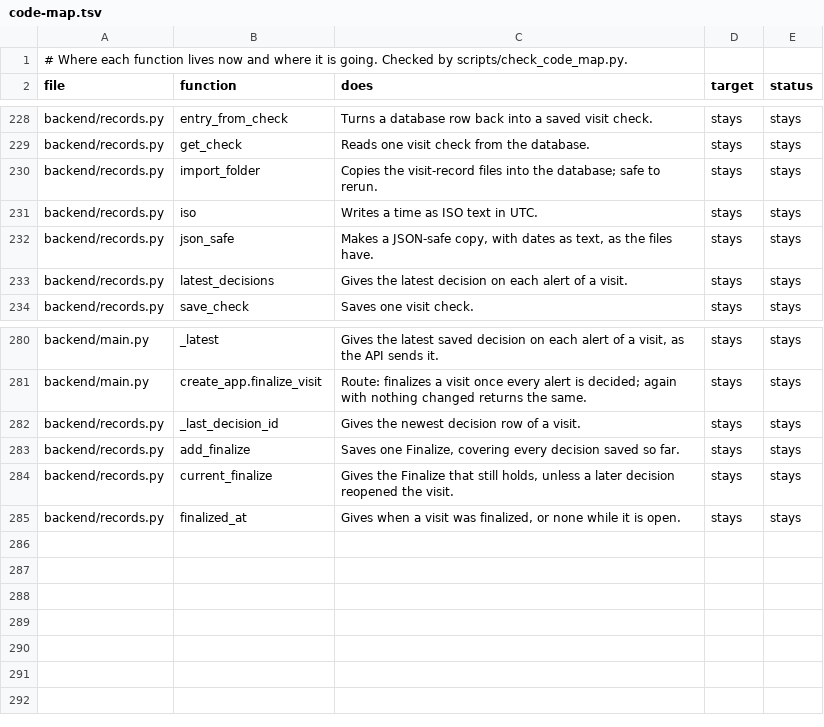
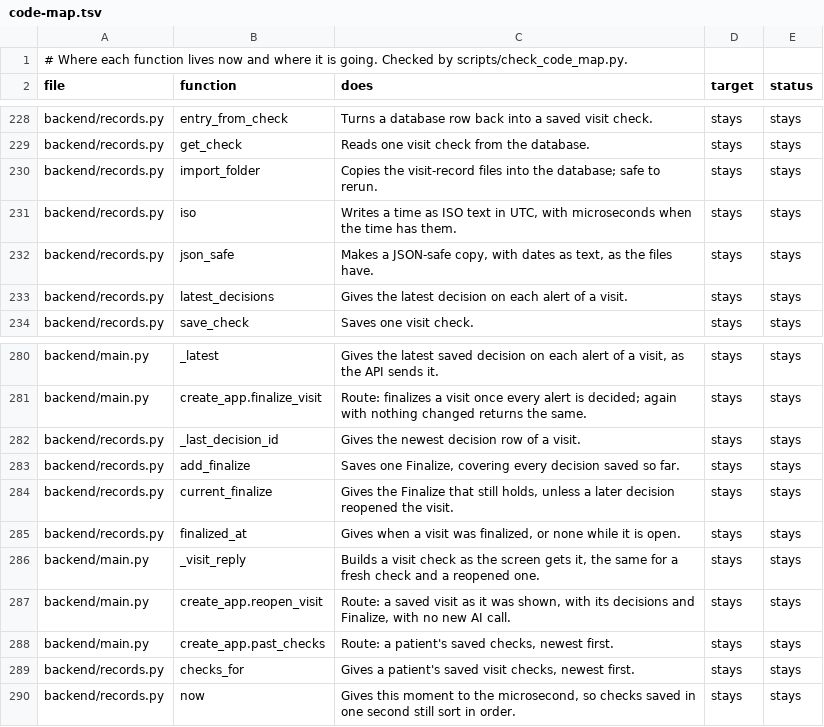
Before and after one commit to atwine/artemis-hiv, a TSV file: docs/refactor/code-map.tsv, drawn as a sheet; only a part is shown, gaps mark what is left out.

```diff
--- a/docs/refactor/code-map.tsv
+++ b/docs/refactor/code-map.tsv
@@ -230,3 +230,3 @@ backend/records.py	get_check	Reads one visit check from the database.	stays	stay
 backend/records.py	import_folder	Copies the visit-record files into the database; safe to rerun.	stays	stays
-backend/records.py	iso	Writes a time as ISO text in UTC.	stays	stays
+backend/records.py	iso	Writes a time as ISO text in UTC, with microseconds when the time has them.	stays	stays
 backend/records.py	json_safe	Makes a JSON-safe copy, with dates as text, as the files have.	stays	stays
@@ -285 +285,6 @@ backend/records.py	current_finalize	Gives the Finalize that still holds, unless
 backend/records.py	finalized_at	Gives when a visit was finalized, or none while it is open.	stays	stays
+backend/main.py	_visit_reply	Builds a visit check as the screen gets it, the same for a fresh check and a reopened one.	stays	stays
+backend/main.py	create_app.reopen_visit	Route: a saved visit as it was shown, with its decisions and Finalize, with no new AI call.	stays	stays
+backend/main.py	create_app.past_checks	Route: a patient's saved checks, newest first.	stays	stays
+backend/records.py	checks_for	Gives a patient's saved visit checks, newest first.	stays	stays
+backend/records.py	now	Gives this moment to the microsecond, so checks saved in one second still sort in order.	stays	stays
```
Also changed, not shown: docs/decisions.tsv, 6 other files.
